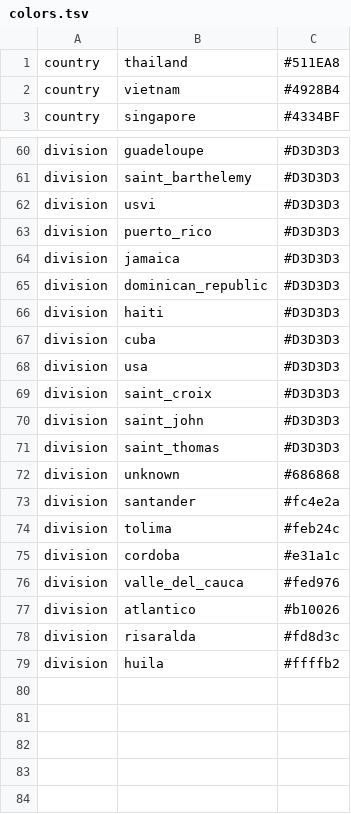
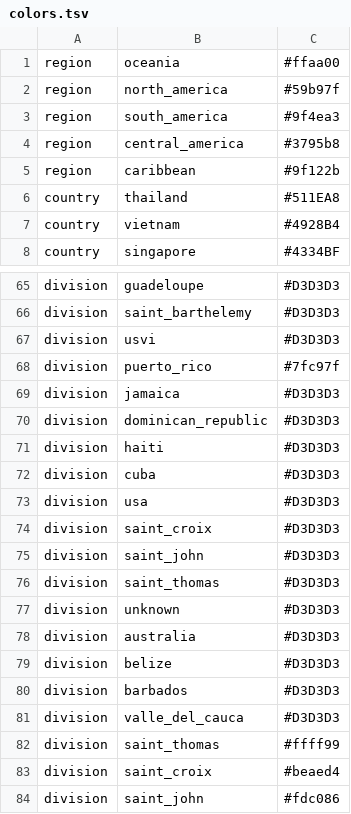
Before and after one commit to blab/zika-usvi, a TSV file: config/colors.tsv, drawn as a sheet; only a part is shown, gaps mark what is left out.

```diff
--- a/config/colors.tsv
+++ b/config/colors.tsv
@@ -1 +1,6 @@
+region	oceania	#ffaa00
+region	north_america	#59b97f
+region	south_america	#9f4ea3
+region	central_america	#3795b8
+region	caribbean	#9f122b
 country	thailand	#511EA8
@@ -62,3 +67,3 @@ division	saint_barthelemy	#D3D3D3
 division	usvi	#D3D3D3
-division	puerto_rico	#D3D3D3
+division	puerto_rico	#7fc97f
 division	jamaica	#D3D3D3
@@ -71,9 +76,9 @@ division	saint_john	#D3D3D3
 division	saint_thomas	#D3D3D3
-division	unknown	#686868
-division	santander	#fc4e2a
-division	tolima	#feb24c
-division	cordoba	#e31a1c
-division	valle_del_cauca	#fed976
-division	atlantico	#b10026
-division	risaralda	#fd8d3c
-division	huila	#ffffb2
+division	unknown	#D3D3D3
+division	australia	#D3D3D3
+division	belize	#D3D3D3
+division	barbados	#D3D3D3
+division	valle_del_cauca	#D3D3D3
+division	saint_thomas	#ffff99
+division	saint_croix	#beaed4
+division	saint_john	#fdc086
```
Also changed, not shown: 1 other file.
